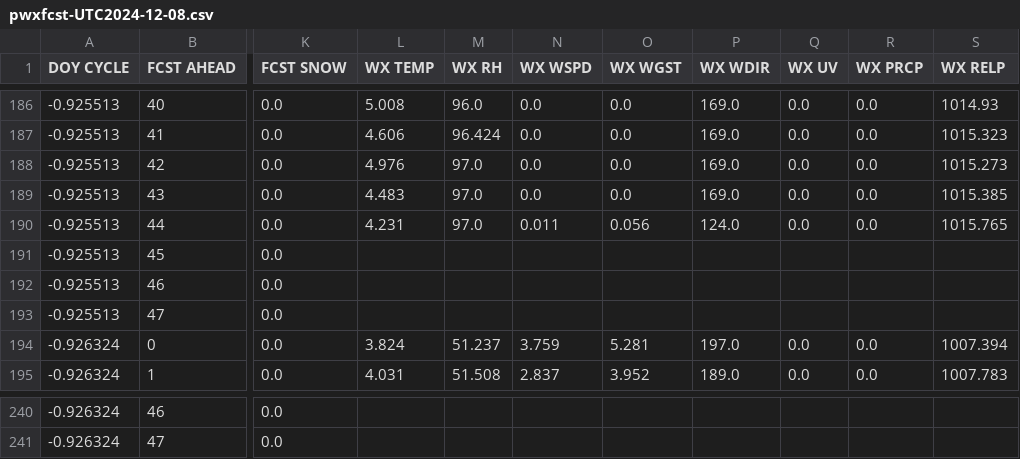
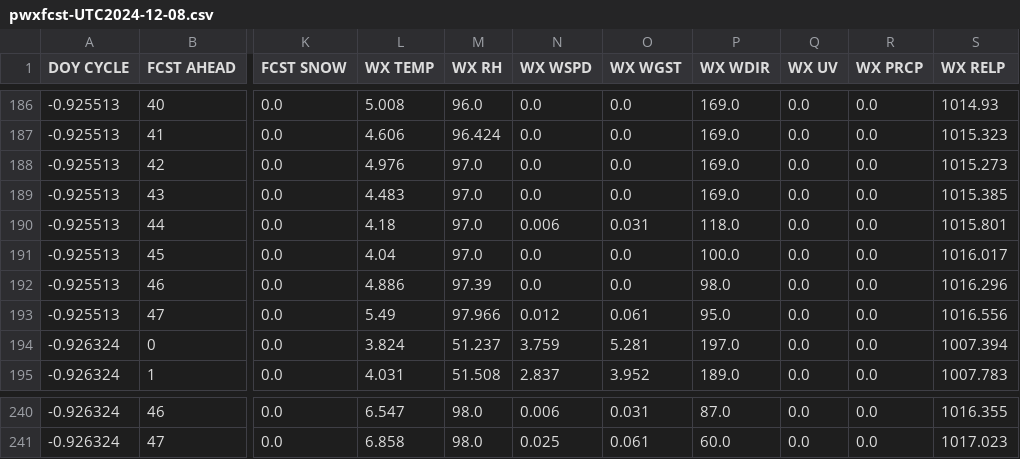
Before and after one commit to xthames/wxfcst, a CSV file: processed/pwxfcst-UTC2024-12-08.csv, drawn as a sheet; only a part is shown, gaps mark what is left out; the diff covers the shown part only; the diff names each change by its address in the sheet, - before the commit and + after, or states it on an @@ line.

```diff
--- a/processed/pwxfcst-UTC2024-12-08.csv
+++ b/processed/pwxfcst-UTC2024-12-08.csv
-L190 (WX TEMP): 4.231
+L190 (WX TEMP): 4.18
-N190 (WX WSPD): 0.011
+N190 (WX WSPD): 0.006
-O190 (WX WGST): 0.056
+O190 (WX WGST): 0.031
-P190 (WX WDIR): 124.0
+P190 (WX WDIR): 118.0
-S190 (WX RELP): 1015.765
+S190 (WX RELP): 1015.801
-L191 (WX TEMP): (empty)
+L191 (WX TEMP): 4.04
-M191 (WX RH): (empty)
+M191 (WX RH): 97.0
-N191:N192 (WX WSPD): (empty)
+N191:N192 (WX WSPD): 0.0
-O191:O192 (WX WGST): (empty)
+O191:O192 (WX WGST): 0.0
-P191 (WX WDIR): (empty)
+P191 (WX WDIR): 100.0
-Q191:Q193 (WX UV): (empty)
+Q191:Q193 (WX UV): 0.0
-R191:R193 (WX PRCP): (empty)
+R191:R193 (WX PRCP): 0.0
-S191 (WX RELP): (empty)
+S191 (WX RELP): 1016.017
-L192 (WX TEMP): (empty)
+L192 (WX TEMP): 4.886
-M192 (WX RH): (empty)
+M192 (WX RH): 97.39
-P192 (WX WDIR): (empty)
+P192 (WX WDIR): 98.0
-S192 (WX RELP): (empty)
+S192 (WX RELP): 1016.296
-L193 (WX TEMP): (empty)
+L193 (WX TEMP): 5.49
-M193 (WX RH): (empty)
+M193 (WX RH): 97.966
-N193 (WX WSPD): (empty)
+N193 (WX WSPD): 0.012
-O193 (WX WGST): (empty)
+O193 (WX WGST): 0.061
-P193 (WX WDIR): (empty)
+P193 (WX WDIR): 95.0
-S193 (WX RELP): (empty)
+S193 (WX RELP): 1016.556
-L240 (WX TEMP): (empty)
+L240 (WX TEMP): 6.547
-M240:M241 (WX RH): (empty)
+M240:M241 (WX RH): 98.0
-N240 (WX WSPD): (empty)
+N240 (WX WSPD): 0.006
-O240 (WX WGST): (empty)
+O240 (WX WGST): 0.031
-P240 (WX WDIR): (empty)
+P240 (WX WDIR): 87.0
-Q240:Q241 (WX UV): (empty)
+Q240:Q241 (WX UV): 0.0
-R240:R241 (WX PRCP): (empty)
+R240:R241 (WX PRCP): 0.0
-S240 (WX RELP): (empty)
+S240 (WX RELP): 1016.355
-L241 (WX TEMP): (empty)
+L241 (WX TEMP): 6.858
-N241 (WX WSPD): (empty)
+N241 (WX WSPD): 0.025
-O241 (WX WGST): (empty)
+O241 (WX WGST): 0.061
-P241 (WX WDIR): (empty)
+P241 (WX WDIR): 60.0
-S241 (WX RELP): (empty)
+S241 (WX RELP): 1017.023
```
Also changed, not shown: 42 edited cells elsewhere in this file, processed/pwxfcst-UTC2024-12-09.csv, 1 other file.
